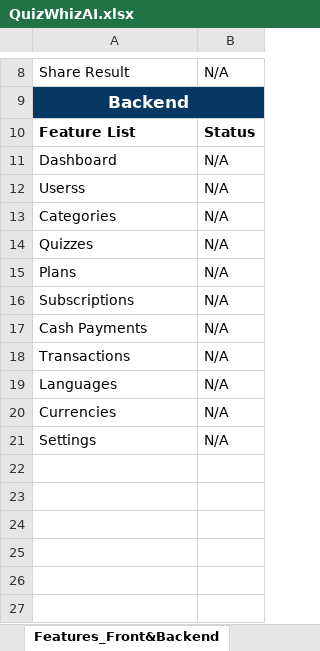
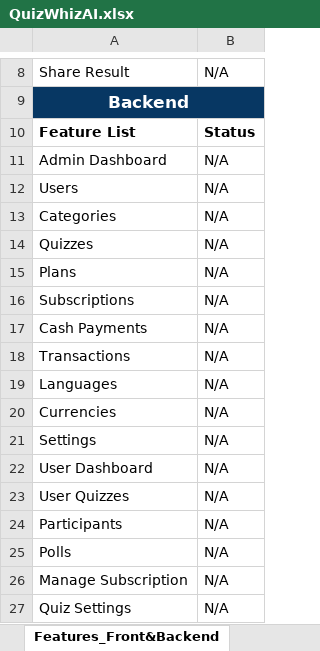
Before and after one commit to tariqul-islam1999/Project_QuizWhizAI, an Excel workbook: QuizWhizAI.xlsx, sheet Features_Front&Backend, drawn as a sheet; only a part is shown, gaps mark what is left out; values as stored, in another font and other column widths than the file's, no borders; the diff names each change by its address in the sheet, - before the commit and + after, or states it on an @@ line.

```diff
--- a/QuizWhizAI.xlsx (sheet Features_Front&Backend)
+++ b/QuizWhizAI.xlsx (sheet Features_Front&Backend)
-A11: Dashboard
+A11: Admin Dashboard
-A12: Userss
+A12: Users
+row 22: User Dashboard | N/A
+row 23: User Quizzes | N/A
+row 24: Participants | N/A
+row 25: Polls | N/A
+row 26: Manage Subscription | N/A
+row 27: Quiz Settings | N/A
```
Also changed, not shown: sheet Backend_Functionalities, QuizWhizAI - Test Case for Backend.xlsx.
